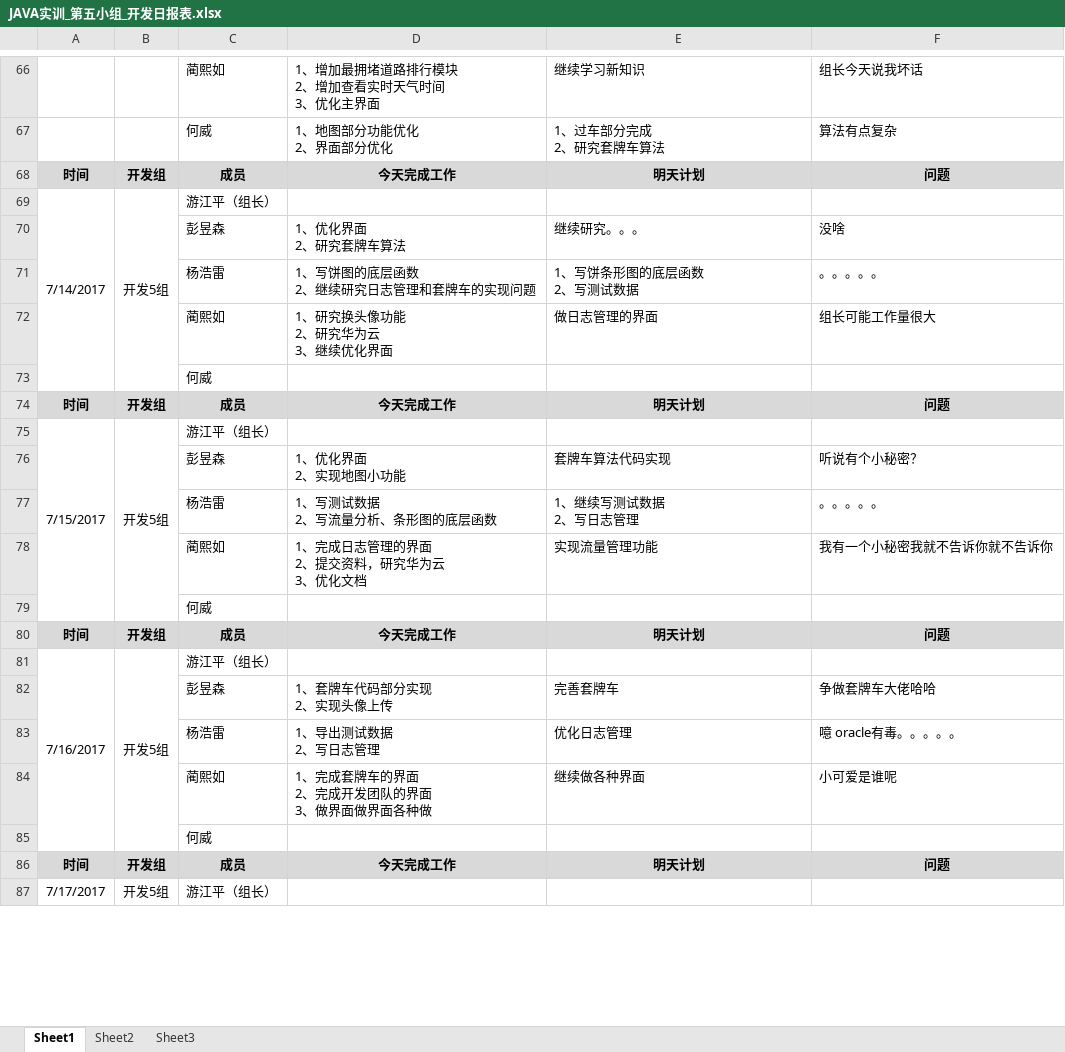
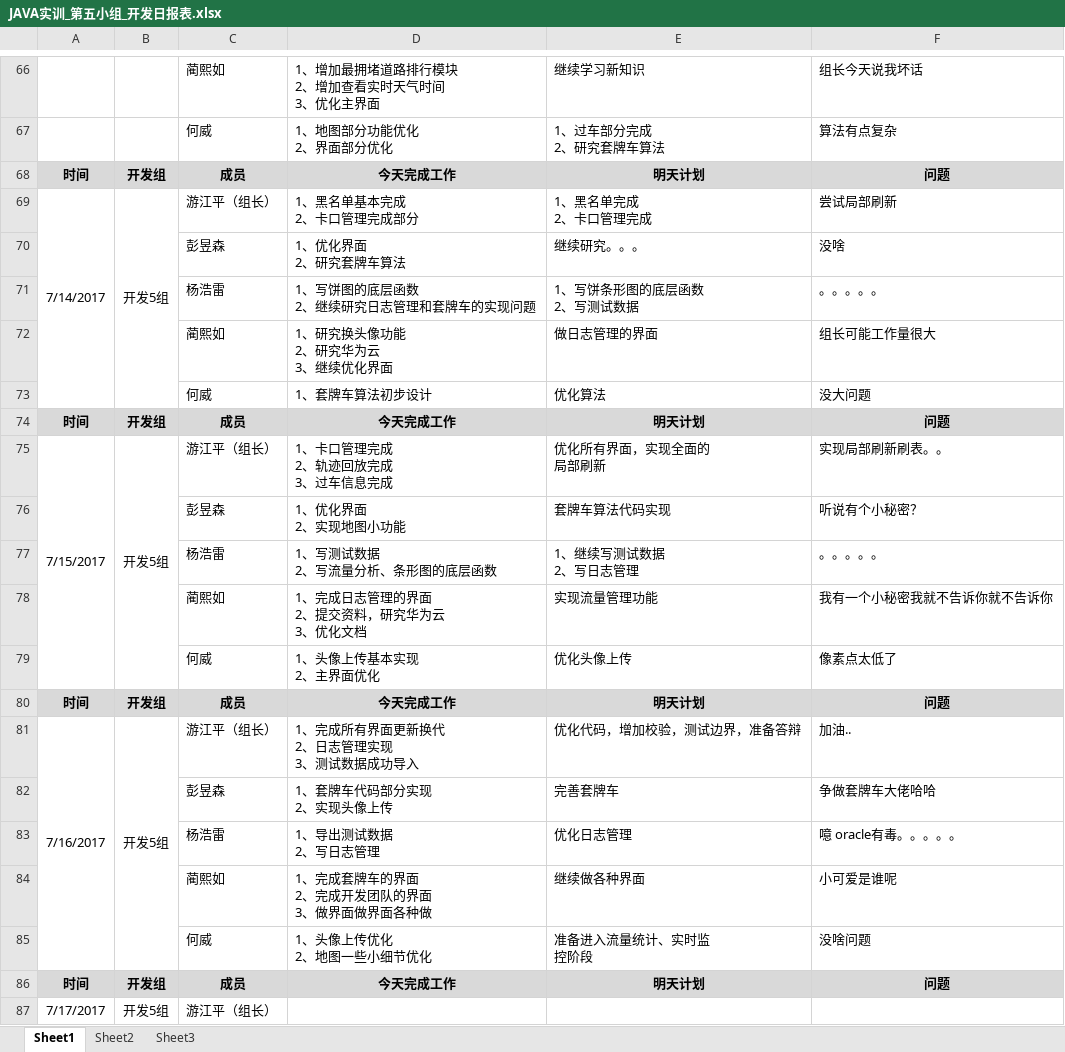
Before and after one commit to GARCIIAa/VehicleSystem, an Excel workbook: Doc/JAVA实训_第五小组_开发日报表.xlsx, sheet Sheet1, drawn as a sheet; only a part is shown, gaps mark what is left out; values as stored, in another font and other column widths than the file's, no borders; removed rows and columns are numbered as before the commit, all else as after; ↵ is a line break in a cell; the diff names each change by its address in the sheet, - before the commit and + after, or states it on an @@ line.

Commit message:
最新日报 至7/16

```diff
--- a/Doc/JAVA实训_第五小组_开发日报表.xlsx (sheet Sheet1)
+++ b/Doc/JAVA实训_第五小组_开发日报表.xlsx (sheet Sheet1)
-D69: (empty)
+D69: 1、黑名单基本完成 ↵ 2、卡口管理完成部分
-E69: (empty)
+E69: 1、黑名单完成 ↵ 2、卡口管理完成
-F69: (empty)
+F69: 尝试局部刷新
-row 73:  |  | 何威
+row 73:  |  | 何威 | 1、套牌车算法初步设计 | 优化算法 | 没大问题
-D75: (empty)
+D75: 1、卡口管理完成 ↵ 2、轨迹回放完成 ↵ 3、过车信息完成
-E75: (empty)
+E75: 优化所有界面，实现全面的 ↵ 局部刷新
-F75: (empty)
+F75: 实现局部刷新刷表。。
-row 79:  |  | 何威
+row 79:  |  | 何威 | 1、头像上传基本实现 ↵ 2、主界面优化 | 优化头像上传 | 像素点太低了
-D81: (empty)
+D81: 1、完成所有界面更新换代 ↵ 2、日志管理实现 ↵ 3、测试数据成功导入
-E81: (empty)
+E81: 优化代码，增加校验，测试边界，准备答辩
-F81: (empty)
+F81: 加油..
-row 85:  |  | 何威
+row 85:  |  | 何威 | 1、头像上传优化 ↵ 2、地图一些小细节优化 | 准备进入流量统计、实时监 ↵ 控阶段 | 没啥问题
```
